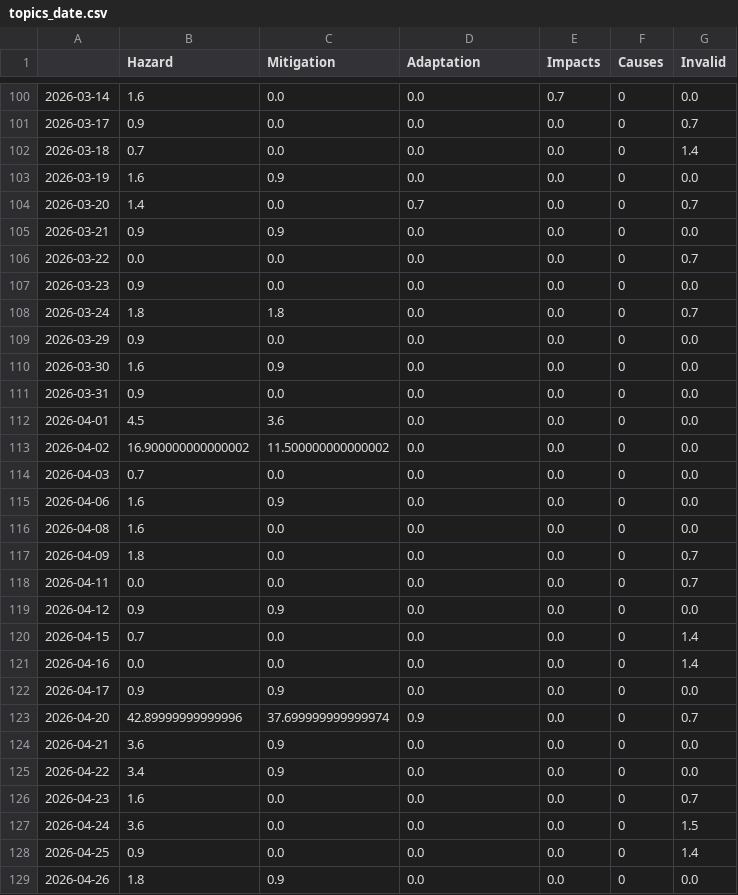
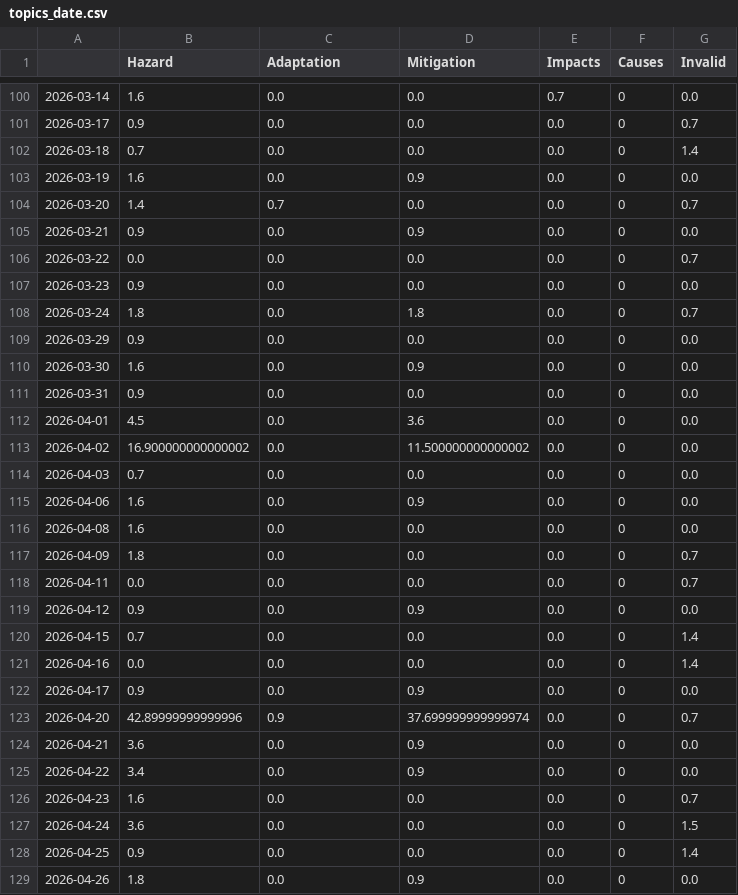
Before and after one commit to tg-news/TsunamiIsComing, a CSV file: csv/topics_date.csv, drawn as a sheet; only a part is shown, gaps mark what is left out; the diff covers the shown part only.

```diff
--- a/csv/topics_date.csv
+++ b/csv/topics_date.csv
@@ -1 +1 @@
-,Hazard,Mitigation,Adaptation,Impacts,Causes,Invalid
+,Hazard,Adaptation,Mitigation,Impacts,Causes,Invalid
@@ -102,15 +102,15 @@
 2026-03-18,0.7,0.0,0.0,0.0,0,1.4
-2026-03-19,1.6,0.9,0.0,0.0,0,0.0
-2026-03-20,1.4,0.0,0.7,0.0,0,0.7
-2026-03-21,0.9,0.9,0.0,0.0,0,0.0
+2026-03-19,1.6,0.0,0.9,0.0,0,0.0
+2026-03-20,1.4,0.7,0.0,0.0,0,0.7
+2026-03-21,0.9,0.0,0.9,0.0,0,0.0
 2026-03-22,0.0,0.0,0.0,0.0,0,0.7
 2026-03-23,0.9,0.0,0.0,0.0,0,0.0
-2026-03-24,1.8,1.8,0.0,0.0,0,0.7
+2026-03-24,1.8,0.0,1.8,0.0,0,0.7
 2026-03-29,0.9,0.0,0.0,0.0,0,0.0
-2026-03-30,1.6,0.9,0.0,0.0,0,0.0
+2026-03-30,1.6,0.0,0.9,0.0,0,0.0
 2026-03-31,0.9,0.0,0.0,0.0,0,0.0
-2026-04-01,4.5,3.6,0.0,0.0,0,0.0
-2026-04-02,16.900000000000002,11.500000000000002,0.0,0.0,0,0.0
+2026-04-01,4.5,0.0,3.6,0.0,0,0.0
+2026-04-02,16.900000000000002,0.0,11.500000000000002,0.0,0,0.0
 2026-04-03,0.7,0.0,0.0,0.0,0,0.0
-2026-04-06,1.6,0.9,0.0,0.0,0,0.0
+2026-04-06,1.6,0.0,0.9,0.0,0,0.0
 2026-04-08,1.6,0.0,0.0,0.0,0,0.0
@@ -118,9 +118,9 @@
 2026-04-11,0.0,0.0,0.0,0.0,0,0.7
-2026-04-12,0.9,0.9,0.0,0.0,0,0.0
+2026-04-12,0.9,0.0,0.9,0.0,0,0.0
 2026-04-15,0.7,0.0,0.0,0.0,0,1.4
 2026-04-16,0.0,0.0,0.0,0.0,0,1.4
-2026-04-17,0.9,0.9,0.0,0.0,0,0.0
-2026-04-20,42.89999999999996,37.699999999999974,0.9,0.0,0,0.7
-2026-04-21,3.6,0.9,0.0,0.0,0,0.0
-2026-04-22,3.4,0.9,0.0,0.0,0,0.0
+2026-04-17,0.9,0.0,0.9,0.0,0,0.0
+2026-04-20,42.89999999999996,0.9,37.699999999999974,0.0,0,0.7
+2026-04-21,3.6,0.0,0.9,0.0,0,0.0
+2026-04-22,3.4,0.0,0.9,0.0,0,0.0
 2026-04-23,1.6,0.0,0.0,0.0,0,0.7
@@ -128,2 +128,2 @@
 2026-04-25,0.9,0.0,0.0,0.0,0,1.4
-2026-04-26,1.8,0.9,0.0,0.0,0,0.0
+2026-04-26,1.8,0.0,0.9,0.0,0,0.0
```
Also changed, not shown: 1 added row and 112 edited cells elsewhere in this file, 5 other files.
